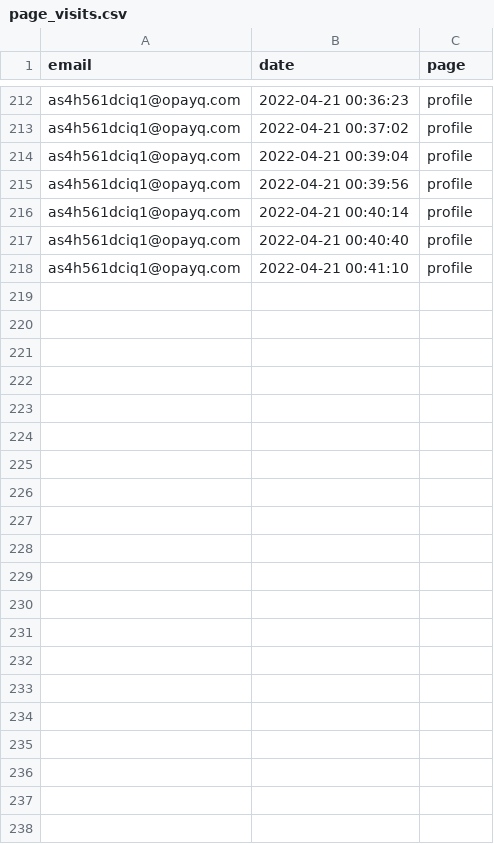
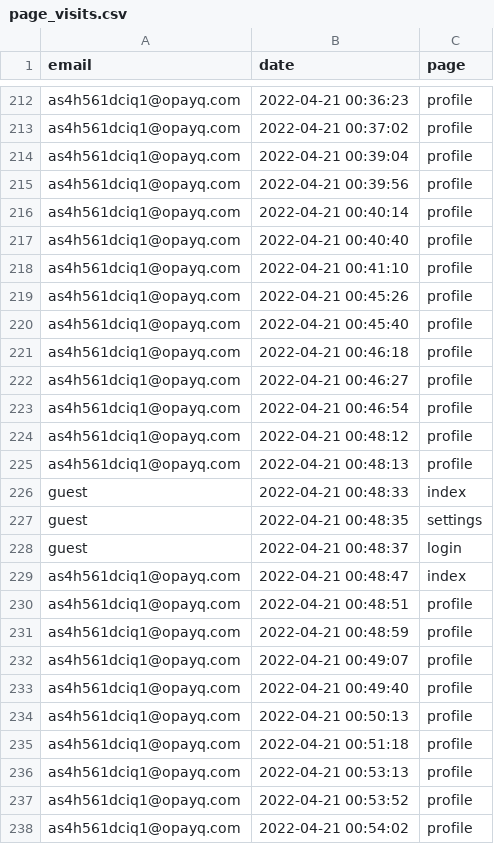
Before and after one commit to opixelum/KeyRace, a CSV file: logs/page_visits.csv, drawn as a sheet; only a part is shown, gaps mark what is left out; the diff names each change by its address in the sheet, - before the commit and + after, or states it on an @@ line.

```diff
--- a/logs/page_visits.csv
+++ b/logs/page_visits.csv
+row 219: as4h561dciq1@opayq.com | 2022-04-21 00:45:26 | profile
+row 220: as4h561dciq1@opayq.com | 2022-04-21 00:45:40 | profile
+row 221: as4h561dciq1@opayq.com | 2022-04-21 00:46:18 | profile
+row 222: as4h561dciq1@opayq.com | 2022-04-21 00:46:27 | profile
+row 223: as4h561dciq1@opayq.com | 2022-04-21 00:46:54 | profile
+row 224: as4h561dciq1@opayq.com | 2022-04-21 00:48:12 | profile
+row 225: as4h561dciq1@opayq.com | 2022-04-21 00:48:13 | profile
+row 226: guest | 2022-04-21 00:48:33 | index
+row 227: guest | 2022-04-21 00:48:35 | settings
+row 228: guest | 2022-04-21 00:48:37 | login
+row 229: as4h561dciq1@opayq.com | 2022-04-21 00:48:47 | index
+row 230: as4h561dciq1@opayq.com | 2022-04-21 00:48:51 | profile
+row 231: as4h561dciq1@opayq.com | 2022-04-21 00:48:59 | profile
+row 232: as4h561dciq1@opayq.com | 2022-04-21 00:49:07 | profile
+row 233: as4h561dciq1@opayq.com | 2022-04-21 00:49:40 | profile
+row 234: as4h561dciq1@opayq.com | 2022-04-21 00:50:13 | profile
+row 235: as4h561dciq1@opayq.com | 2022-04-21 00:51:18 | profile
+row 236: as4h561dciq1@opayq.com | 2022-04-21 00:53:13 | profile
+row 237: as4h561dciq1@opayq.com | 2022-04-21 00:53:52 | profile
+row 238: as4h561dciq1@opayq.com | 2022-04-21 00:54:02 | profile
```
Also changed, not shown: logs/login_attempts.csv, 2 other files.
